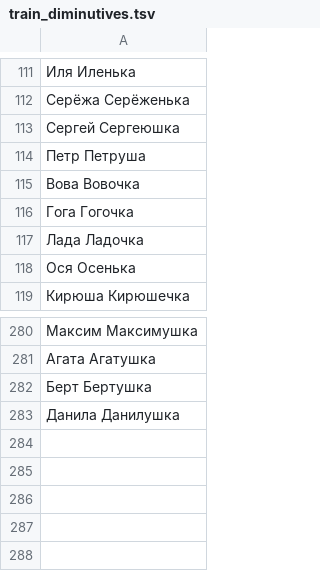
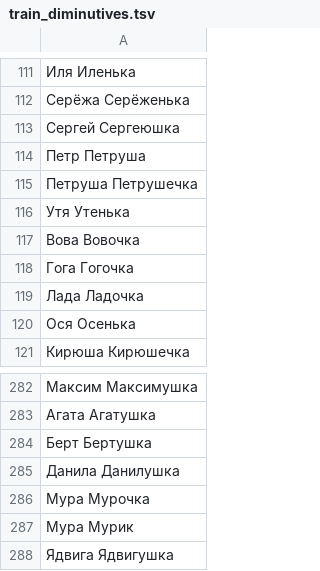
Before and after one commit to roddar92/linguistics_problems, a TSV file: src/ngrams/resources/diminutive/train_diminutives.tsv, drawn as a sheet; only a part is shown, gaps mark what is left out.

Commit message:
Diminutive -- Refactoring case with default transition probability

```diff
--- a/src/ngrams/resources/diminutive/train_diminutives.tsv
+++ b/src/ngrams/resources/diminutive/train_diminutives.tsv
@@ -114,2 +114,4 @@
 Петр    Петруша
+Петруша Петрушечка
+Утя Утенька
 Вова    Вовочка
@@ -283 +285,4 @@
 Данила  Данилушка
+Мура    Мурочка
+Мура    Мурик
+Ядвига  Ядвигушка
```
Also changed, not shown: 1 other file.
